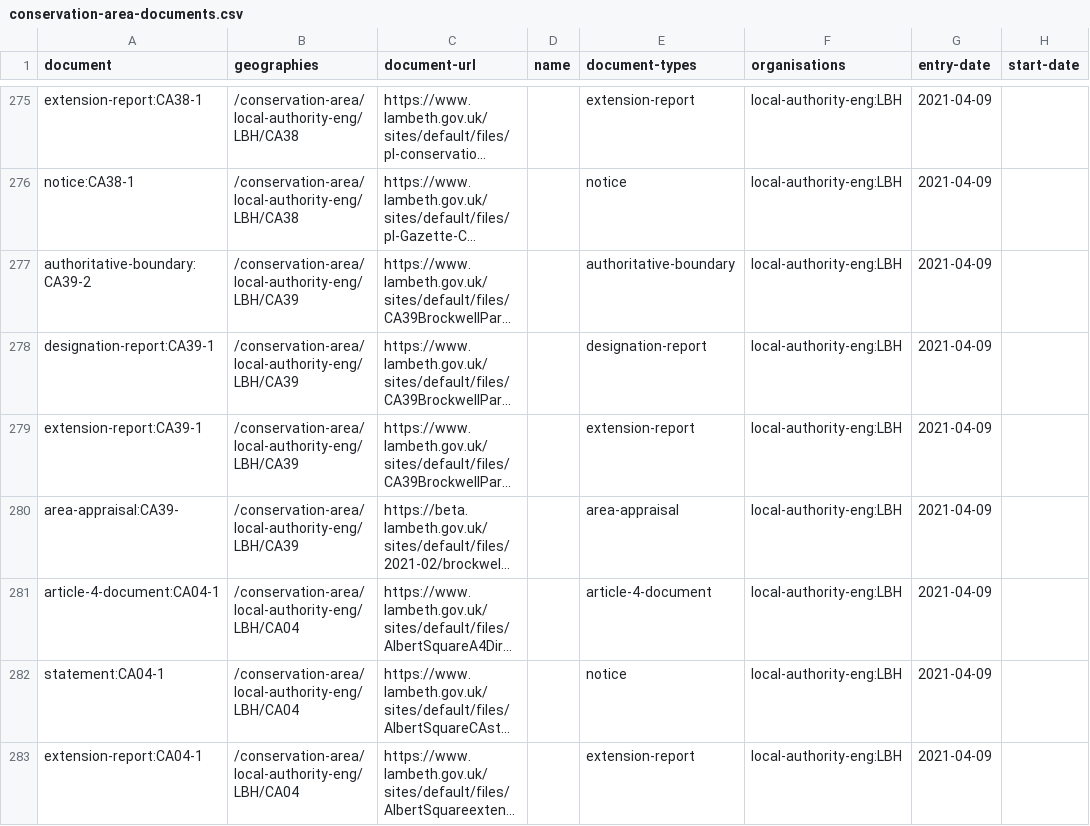
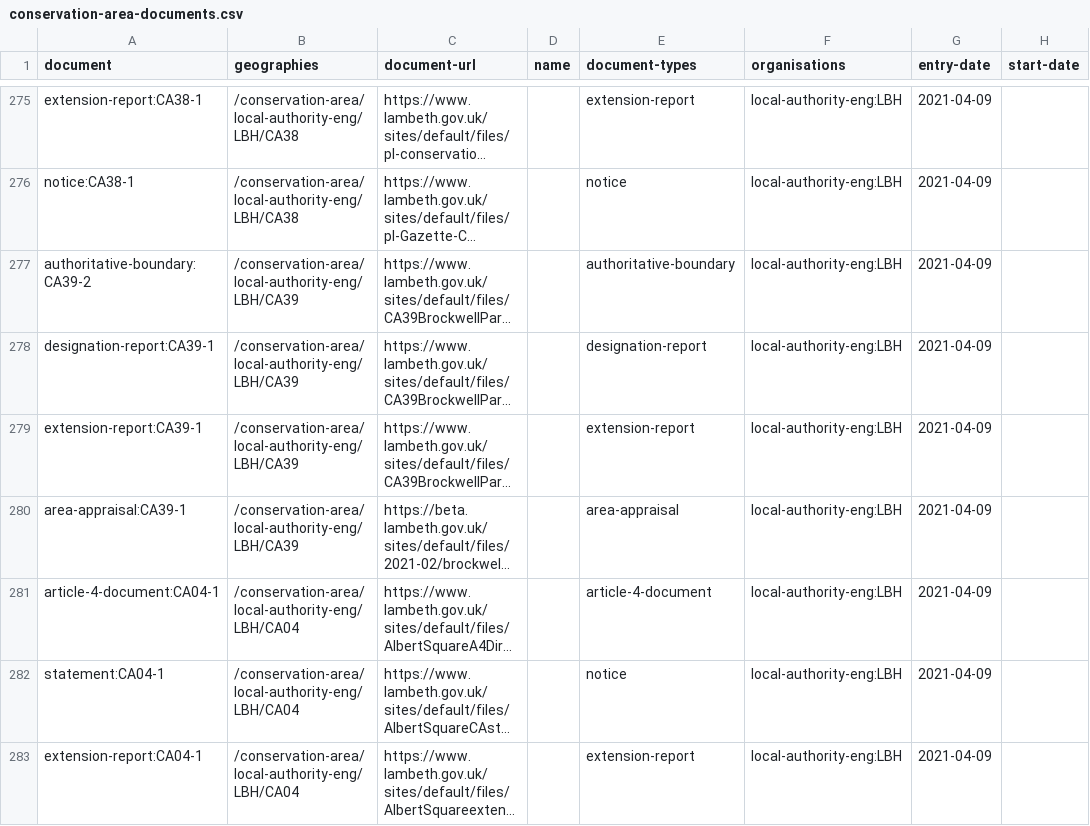
Before and after one commit to digital-land/document-collection, a CSV file: data/conservation-area-documents.csv, drawn as a sheet; only a part is shown, gaps mark what is left out; long unchanged cells end in …; the diff names each change by its address in the sheet, - before the commit and + after, or states it on an @@ line.

Commit message:
fix: typo in document reference

```diff
--- a/data/conservation-area-documents.csv
+++ b/data/conservation-area-documents.csv
-A280 (document): area-appraisal:CA39-
+A280 (document): area-appraisal:CA39-1
```
Also changed, not shown: 5 other files.
